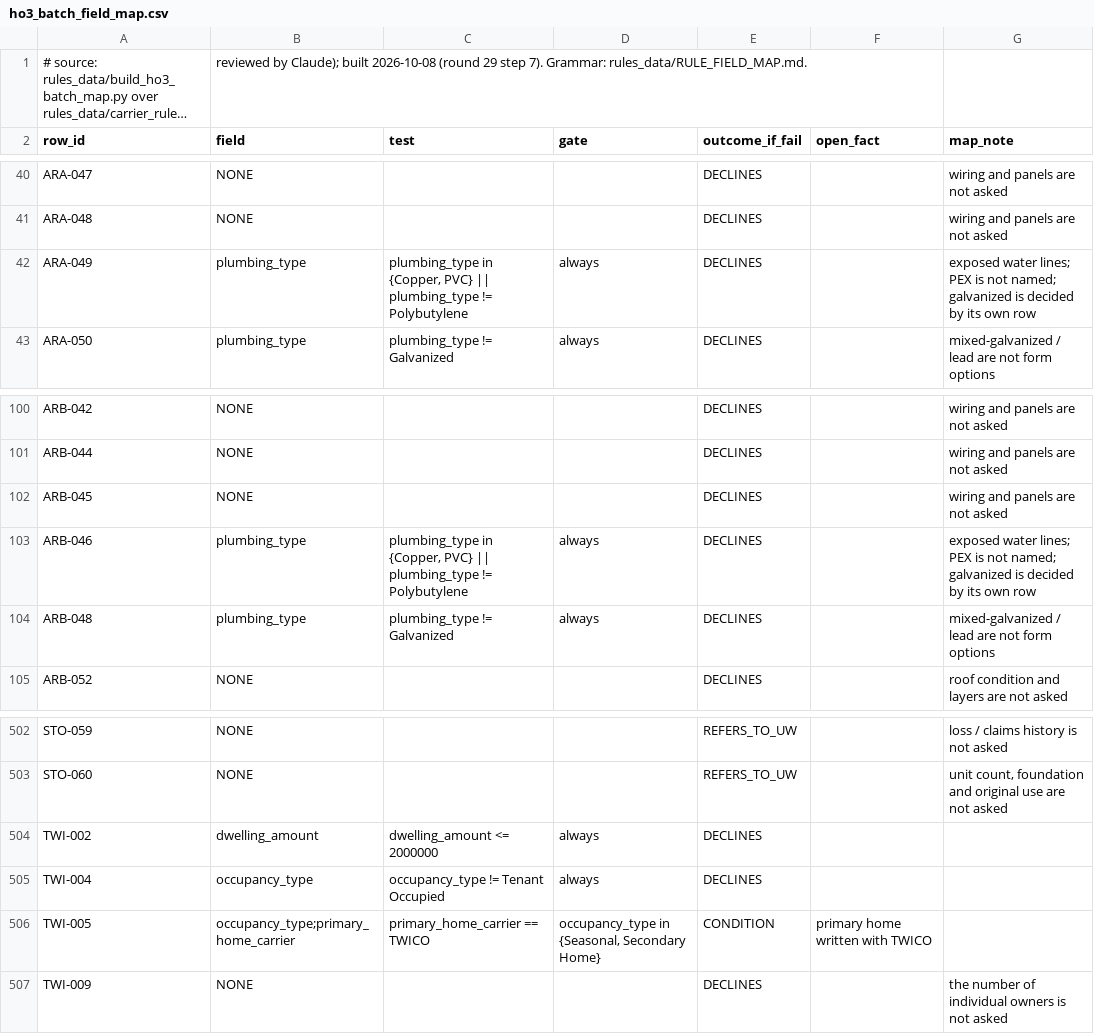
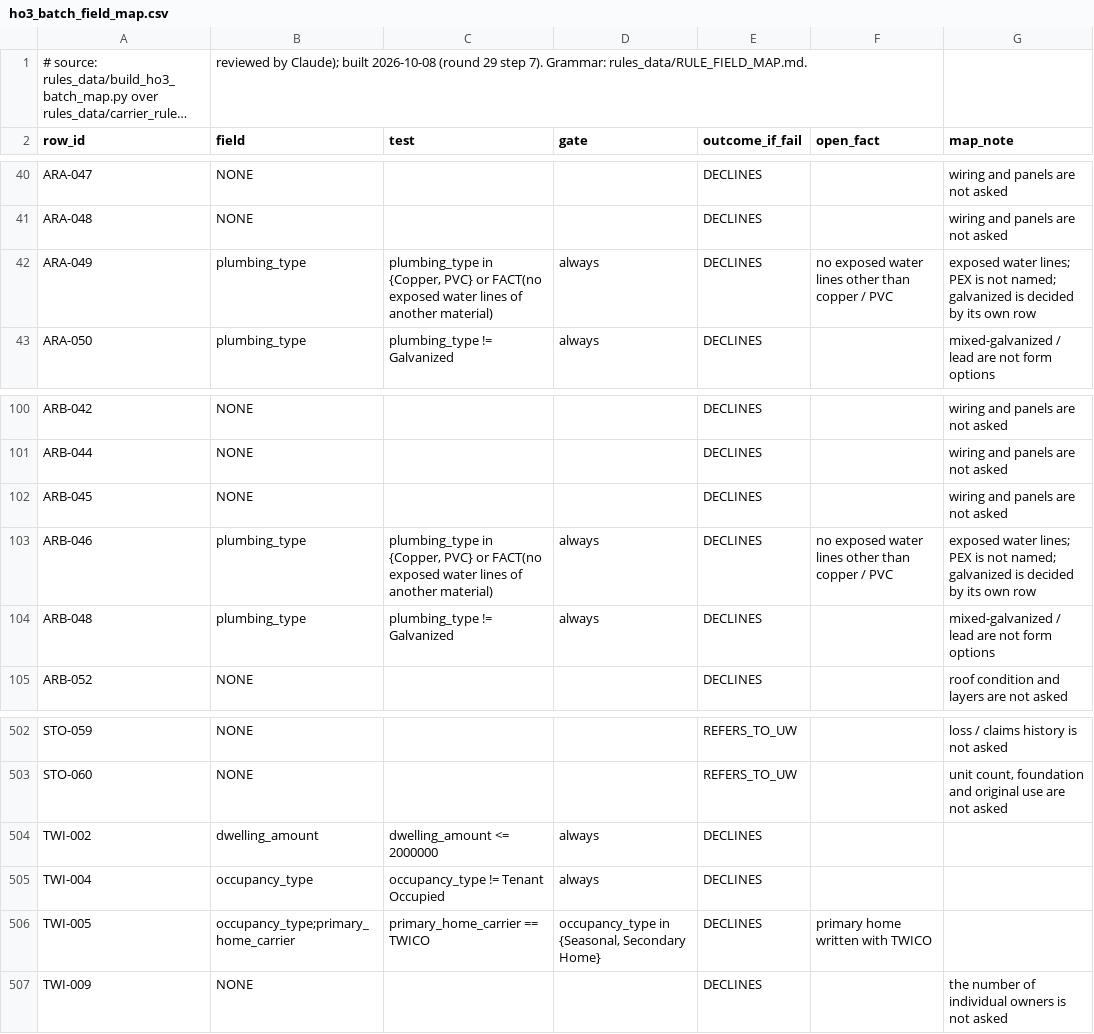
Before and after one commit to LiamNguyenLM/carrier-eligibility-tool, a CSV file: rules_data/ho3_batch_field_map.csv, drawn as a sheet; only a part is shown, gaps mark what is left out; long unchanged cells end in ….

```diff
--- a/rules_data/ho3_batch_field_map.csv
+++ b/rules_data/ho3_batch_field_map.csv
@@ -41,3 +41,3 @@ ARA-047,NONE,,,DECLINES,,wiring and panels are not asked
 ARA-048,NONE,,,DECLINES,,wiring and panels are not asked
-ARA-049,plumbing_type,"plumbing_type in {Copper, PVC} || plumbing_type != Polybutylene",always,DECLINES,,exposed water lines; PEX is not named; galvanized is decided by its own row
+ARA-049,plumbing_type,"plumbing_type in {Copper, PVC} or FACT(no exposed water lines of another material)",always,DECLINES,no exposed water lines other than copper / PVC,exposed water lines; PEX is not named; galvanized is decided by its own row
 ARA-050,plumbing_type,plumbing_type != Galvanized,always,DECLINES,,mixed-galvanized / lead are not form options
@@ -102,3 +102,3 @@ ARB-044,NONE,,,DECLINES,,wiring and panels are not asked
 ARB-045,NONE,,,DECLINES,,wiring and panels are not asked
-ARB-046,plumbing_type,"plumbing_type in {Copper, PVC} || plumbing_type != Polybutylene",always,DECLINES,,exposed water lines; PEX is not named; galvanized is decided by its own row
+ARB-046,plumbing_type,"plumbing_type in {Copper, PVC} or FACT(no exposed water lines of another material)",always,DECLINES,no exposed water lines other than copper / PVC,exposed water lines; PEX is not named; galvanized is decided by its own row
 ARB-048,plumbing_type,plumbing_type != Galvanized,always,DECLINES,,mixed-galvanized / lead are not form options
@@ -505,3 +505,3 @@ TWI-002,dwelling_amount,dwelling_amount <= 2000000,always,DECLINES,,
 TWI-004,occupancy_type,occupancy_type != Tenant Occupied,always,DECLINES,,
-TWI-005,occupancy_type;primary_home_carrier,primary_home_carrier == TWICO,"occupancy_type in {Seasonal, Secondary Home}",CONDITION,primary home written with TWICO,
+TWI-005,occupancy_type;primary_home_carrier,primary_home_carrier == TWICO,"occupancy_type in {Seasonal, Secondary Home}",DECLINES,primary home written with TWICO,
 TWI-009,NONE,,,DECLINES,,the number of individual owners is not asked
```
Also changed, not shown: 9 other files.
